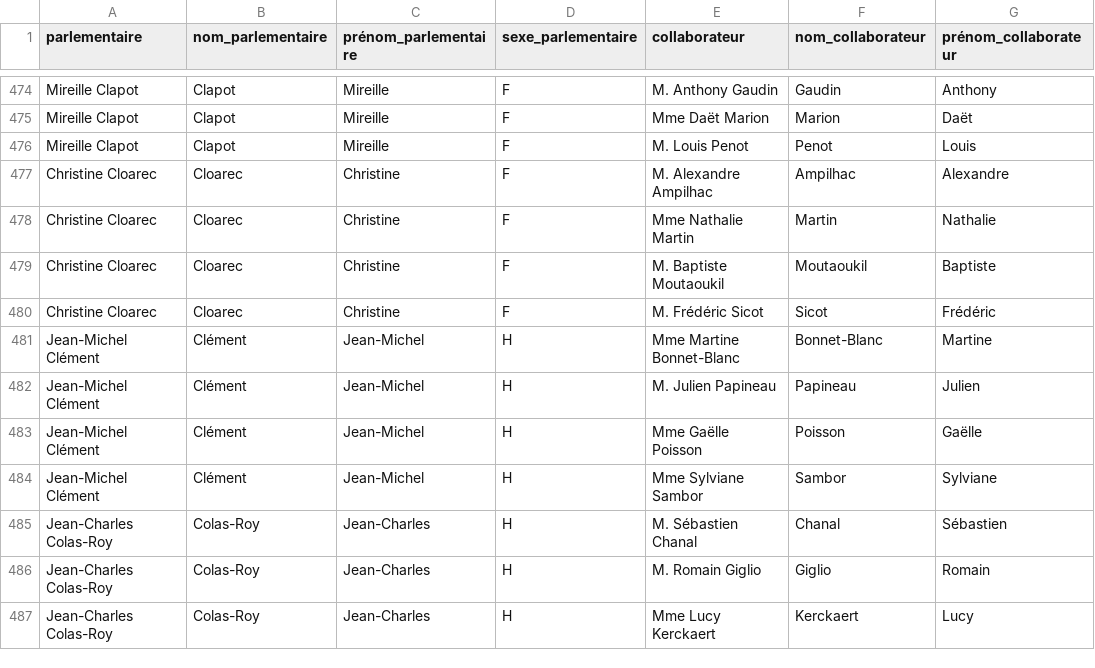
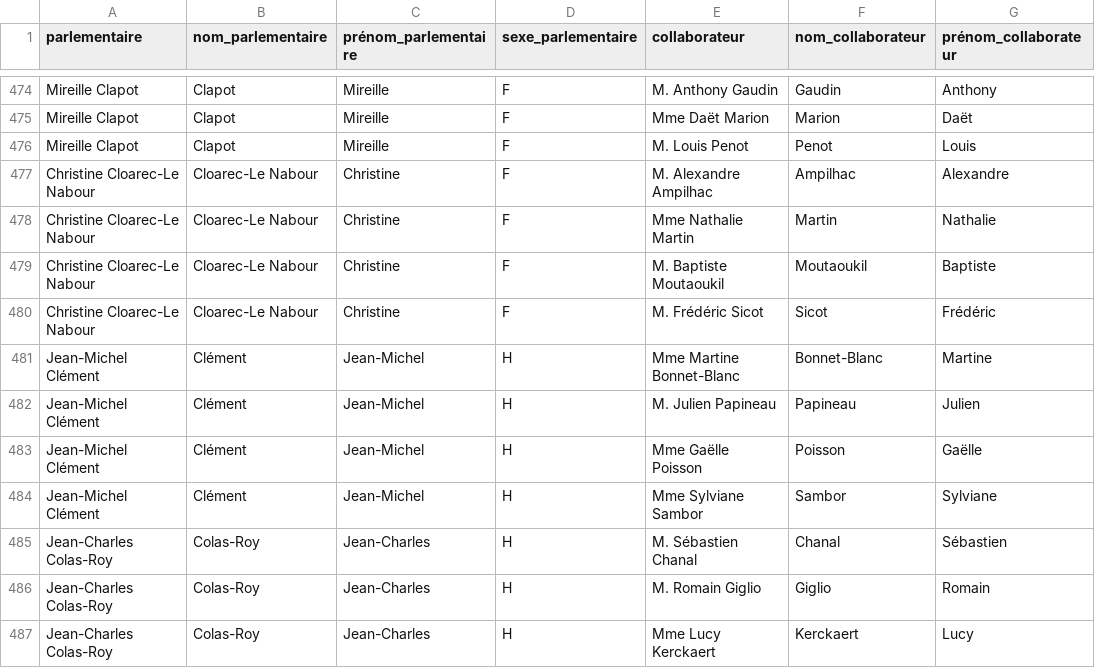
Before and after one commit to regardscitoyens/Collaborateurs-Parlement, a CSV file: data/liste_deputes_collaborateurs.csv, drawn as a sheet; only a part is shown, gaps mark what is left out; the diff names each change by its address in the sheet, - before the commit and + after, or states it on an @@ line.

Commit message:
autoupdate députés

```diff
--- a/data/liste_deputes_collaborateurs.csv
+++ b/data/liste_deputes_collaborateurs.csv
-A477:A480 (parlementaire): Christine Cloarec
+A477:A480 (parlementaire): Christine Cloarec-Le Nabour
-B477:B480 (nom_parlementaire): Cloarec
+B477:B480 (nom_parlementaire): Cloarec-Le Nabour
```
